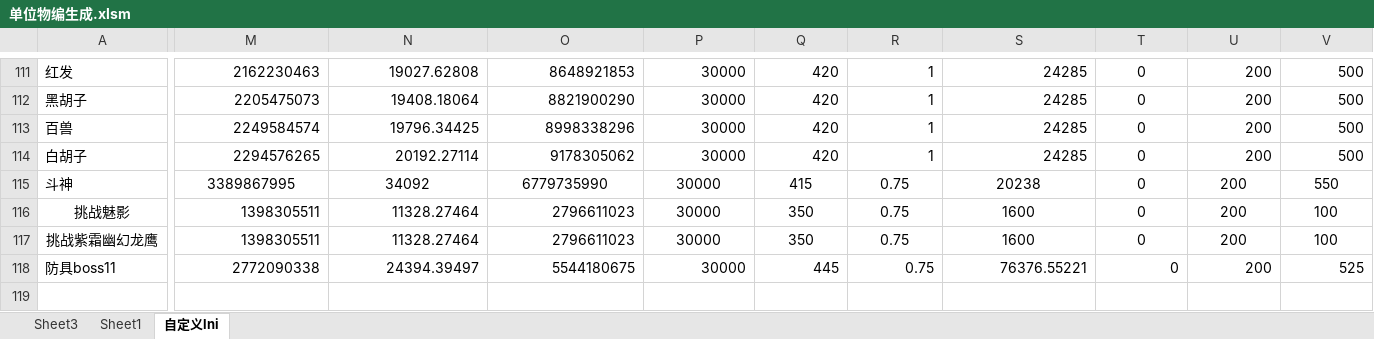
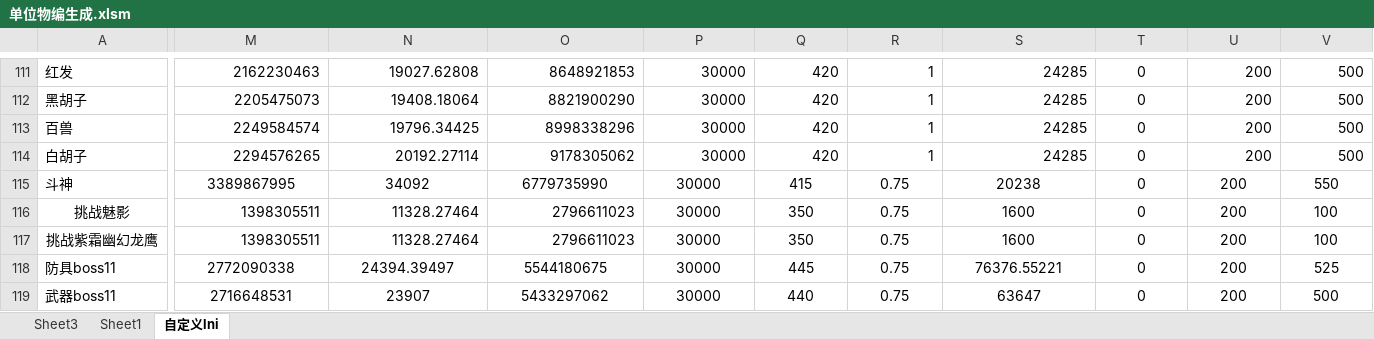
Before and after one commit to jeffworkflow/muban_defence, an Excel workbook: map/table/单位物编生成.xlsm, sheet 自定义lni, drawn as a sheet; only a part is shown, gaps mark what is left out; values as stored, in another font and other column widths than the file's, no borders; conditional formats not drawn; rows hold the shown columns only; the diff covers the shown part only; the diff names each change by its address in the sheet, - before the commit and + after, or states it on an @@ line.

```diff
--- a/map/table/单位物编生成.xlsm (sheet 自定义lni)
+++ b/map/table/单位物编生成.xlsm (sheet 自定义lni)
-M118:V118 alignment: right
+M118:V118 alignment: center
+row 119: 武器boss11 | 2716648531 | 23907 | 5433297062 | 30000 | 440 | 0.75 | 63647 | 0 | 200 | 500
```
Also changed, not shown: cell formats elsewhere in this sheet, sheet Sheet3, 9 other files.
